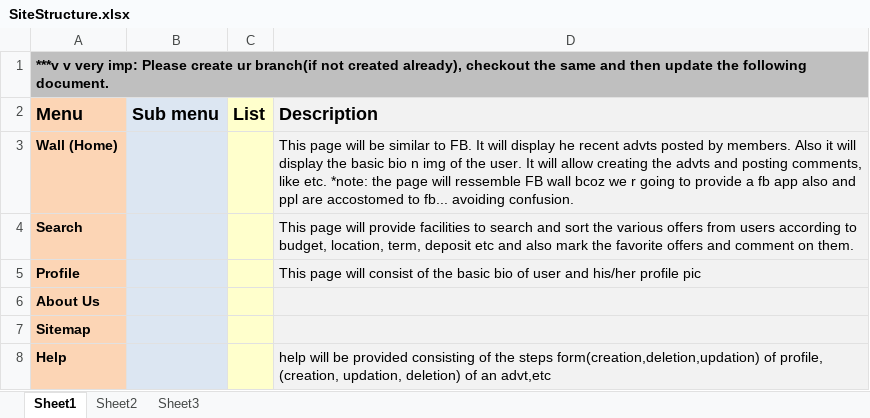
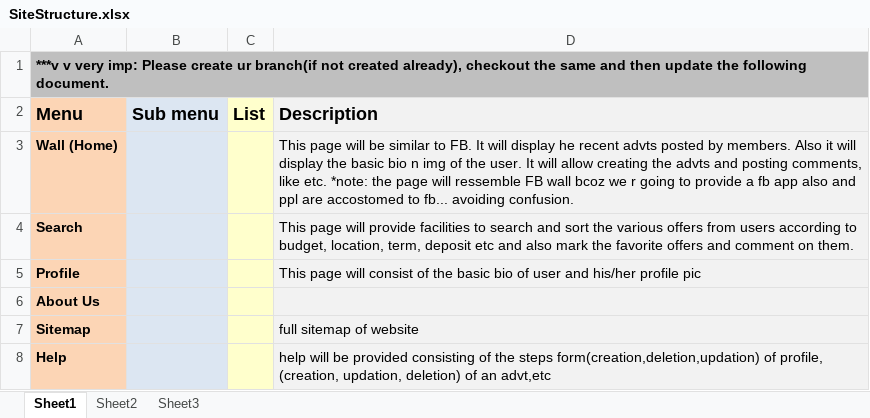
Before and after one commit to gaurav-kasabe/StayIn, an Excel workbook: SiteStructure.xlsx, sheet Sheet1, drawn as a sheet; values as stored, in another font and other column widths than the file's, no borders; the diff names each change by its address in the sheet, - before the commit and + after, or states it on an @@ line.

Commit message:
sitemap added

```diff
--- a/SiteStructure.xlsx (sheet Sheet1)
+++ b/SiteStructure.xlsx (sheet Sheet1)
-D7 (Description): (empty)
+D7 (Description): full sitemap of website
```
